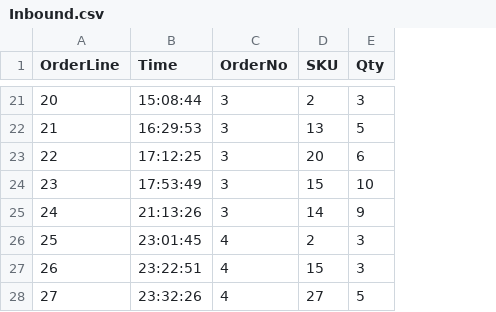
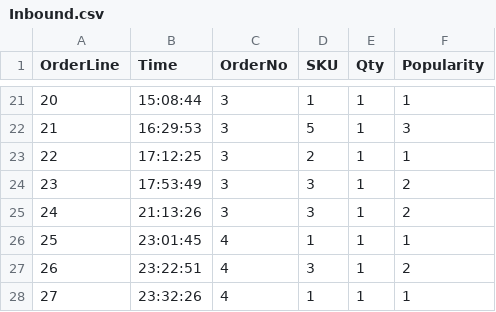
Before and after one commit to yvonneruijia/FYP, a CSV file: Inbound.csv, drawn as a sheet; only a part is shown, gaps mark what is left out; the diff covers the shown part only; the diff names each change by its address in the sheet, - before the commit and + after, or states it on an @@ line.

Commit message:
updated inbuond csv by adding popularity

```diff
--- a/Inbound.csv
+++ b/Inbound.csv
+column F (Popularity), rows 21-28: 1 | 3 | 1 | 2 | 2 | 1 | 2 | 1
-D21 (SKU): 2
+D21 (SKU): 1
-E21 (Qty): 3
+E21 (Qty): 1
-D22 (SKU): 13
+D22 (SKU): 5
-E22 (Qty): 5
+E22 (Qty): 1
-D23 (SKU): 20
+D23 (SKU): 2
-E23 (Qty): 6
+E23 (Qty): 1
-D24 (SKU): 15
+D24 (SKU): 3
-E24 (Qty): 10
+E24 (Qty): 1
-D25 (SKU): 14
+D25 (SKU): 3
-E25 (Qty): 9
+E25 (Qty): 1
-D26 (SKU): 2
+D26 (SKU): 1
-E26:E27 (Qty): 3
+E26:E27 (Qty): 1
-D27 (SKU): 15
+D27 (SKU): 3
-D28 (SKU): 27
+D28 (SKU): 1
-E28 (Qty): 5
+E28 (Qty): 1
```
Also changed, not shown: 34 edited cells elsewhere in this file.
